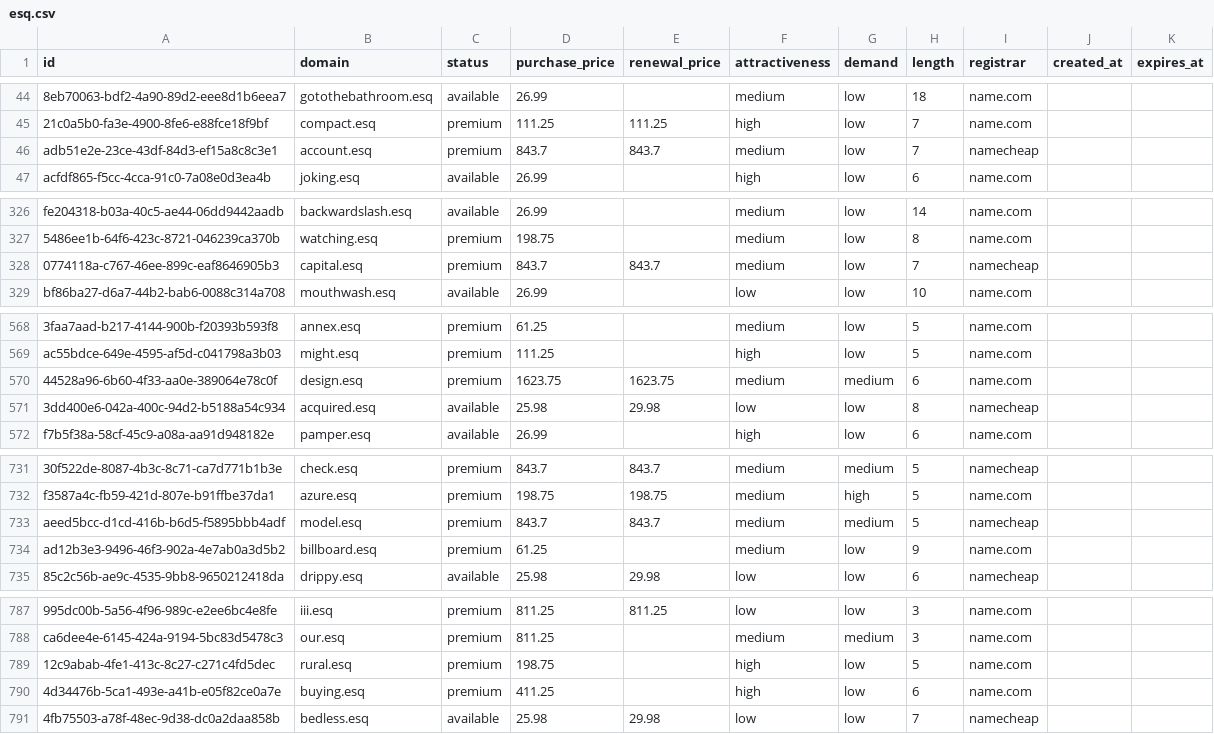
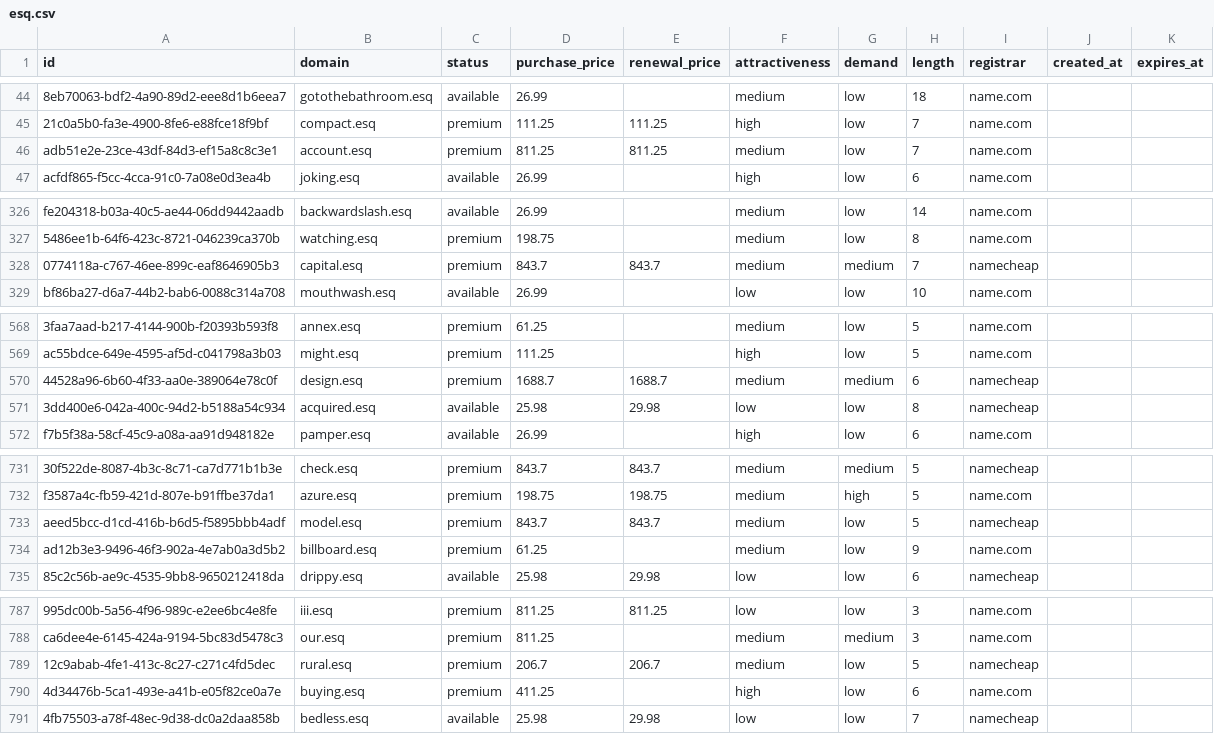
Before and after one commit to UniqueDomains/esq-oneword-domains, a CSV file: esq.csv, drawn as a sheet; only a part is shown, gaps mark what is left out; the diff names each change by its address in the sheet, - before the commit and + after, or states it on an @@ line.

Commit message:
Domains update

```diff
--- a/esq.csv
+++ b/esq.csv
-D46 (purchase_price): 843.7
+D46 (purchase_price): 811.25
-E46 (renewal_price): 843.7
+E46 (renewal_price): 811.25
-I46 (registrar): namecheap
+I46 (registrar): name.com
-G328 (demand): low
+G328 (demand): medium
-D570 (purchase_price): 1623.75
+D570 (purchase_price): 1688.7
-E570 (renewal_price): 1623.75
+E570 (renewal_price): 1688.7
-I570 (registrar): name.com
+I570 (registrar): namecheap
-G733 (demand): medium
+G733 (demand): low
-D789 (purchase_price): 198.75
+D789 (purchase_price): 206.7
-E789 (renewal_price): (empty)
+E789 (renewal_price): 206.7
-F789 (attractiveness): high
+F789 (attractiveness): medium
-I789 (registrar): name.com
+I789 (registrar): namecheap
```
Also changed, not shown: 4 other files.
